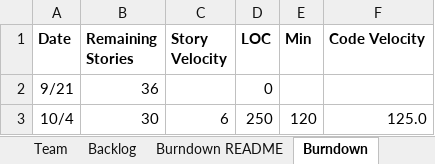
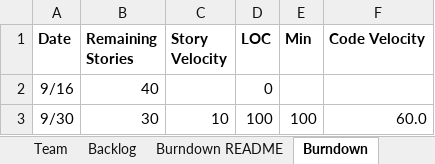
Before and after one commit to Kybeth/SSW555-GEDCOM-Develop-Team02, an Excel workbook: doc/Team2Report.xlsx, sheet Burndown, drawn as a sheet; values as stored, in another font and other column widths than the file's, no borders; charts and pictures not drawn; removed rows and columns are numbered as before the commit, all else as after; the diff names each change by its address in the sheet, - before the commit and + after, or states it on an @@ line.

```diff
--- a/doc/Team2Report.xlsx (sheet Burndown)
+++ b/doc/Team2Report.xlsx (sheet Burndown)
-row 2: 9/21 | 36 |  | 0
-row 3: 10/4 | 30 | 6 | 250 | 120 | 125.0
+row 2: 9/16 | 40 |  | 0
+row 3: 9/30 | 30 | 10 | 100 | 100 | 60.0
```
Also changed, not shown: sheet Sprint2, sheet Sprint1, sheet Backlog, charts or pictures.
